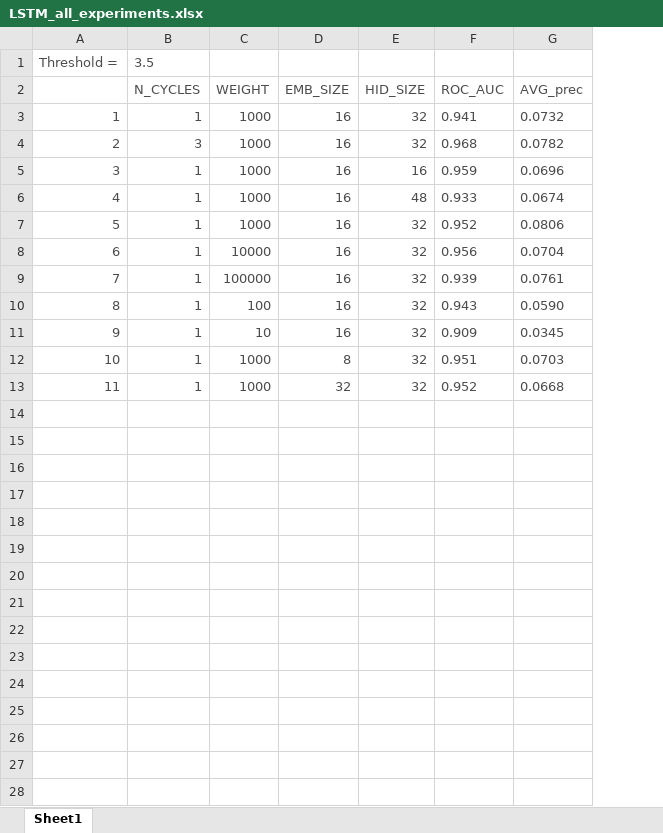
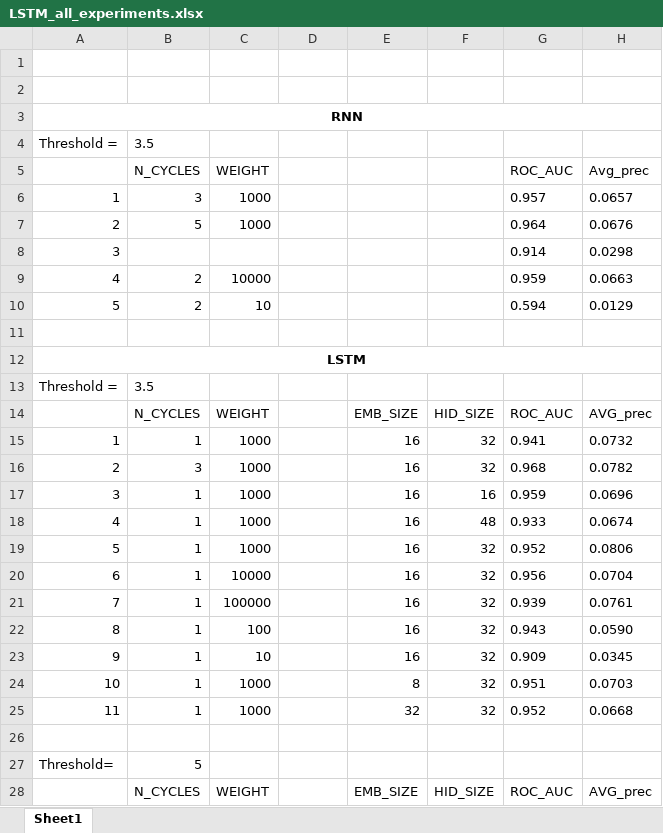
Before and after one commit to romakail/IITP_earthquakes, an Excel workbook: LSTM_all_experiments.xlsx, sheet Sheet1, drawn as a sheet; only a part is shown; values as stored, in another font and other column widths than the file's, no borders; addresses are those after the commit; the diff covers the shown part only; the diff names each change by its address in the sheet, - before the commit and + after, or states it on an @@ line.

Commit message:
Added some results to the table

```diff
--- a/LSTM_all_experiments.xlsx (sheet Sheet1)
+++ b/LSTM_all_experiments.xlsx (sheet Sheet1)
+column C, rows 14-25: WEIGHT | 1000 | 1000 | 1000 | 1000 | 1000 | 10000 | 100000 | 100 | 10 | 1000 | 1000
+row 1: (empty)
+row 2: (empty)
+row 3: RNN
-A4:B4 text colour: #4C4C4C
+A4:B4 text colour: black
+row 5:  | N_CYCLES | WEIGHT |  |  |  | ROC_AUC | Avg_prec
+row 6: 1 | 3 | 1000 |  |  |  | 0.957 | 0.0657
+row 7: 2 | 5 | 1000 |  |  |  | 0.964 | 0.0676
+row 8: 3 |  |  |  |  |  | 0.914 | 0.0298
+row 9: 4 | 2 | 10000 |  |  |  | 0.959 | 0.0663
+row 10: 5 | 2 | 10 |  |  |  | 0.594 | 0.0129
+row 11: (empty)
+row 12: LSTM
+row 13: Threshold = | 3.5
-B14 text colour: #4C4C4C
+B14 text colour: black
-D14: WEIGHT
+D14: (empty)
-E14:H25 text colour: #4C4C4C
+E14:H25 text colour: black
-A15:B25 text colour: #4C4C4C
+A15:B25 text colour: black
-D15:D19: 1000
+D15:D19: (empty)
-D20: 10000
+D20: (empty)
-D21: 100000
+D21: (empty)
-D22: 100
+D22: (empty)
-D23: 10
+D23: (empty)
-D24:D25: 1000
+D24:D25: (empty)
+row 26: (empty)
+row 27: Threshold= | 5
+row 28:  | N_CYCLES | WEIGHT |  | EMB_SIZE | HID_SIZE | ROC_AUC | AVG_prec
```
Also changed, not shown: 30 added rows elsewhere in this sheet, 2 other files.
